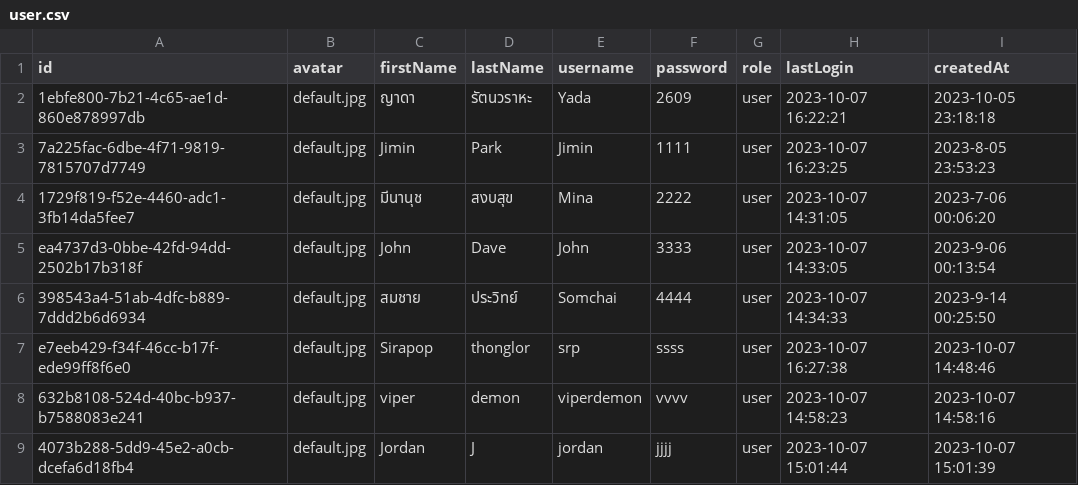
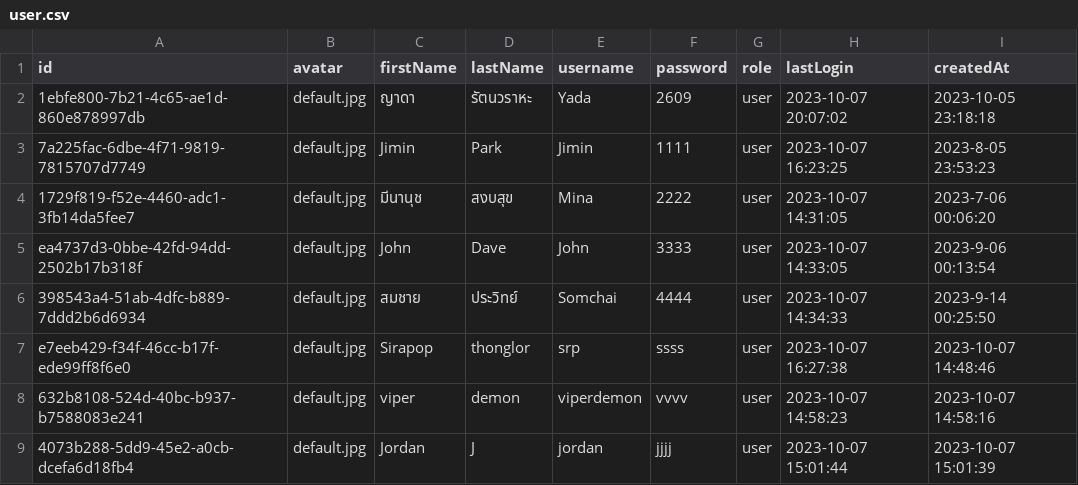
Before and after one commit to prokittikun/CS211-Event-Hub, a CSV file: data/user.csv, drawn as a sheet.

```diff
--- a/data/user.csv
+++ b/data/user.csv
@@ -1,3 +1,3 @@
 id,avatar,firstName,lastName,username,password,role,lastLogin,createdAt
-1ebfe800-7b21-4c65-ae1d-860e878997db,default.jpg,ญาดา,รัตนวราหะ,Yada,2609,user,2023-10-07 16:22:21,2023-10-05 23:18:18
+1ebfe800-7b21-4c65-ae1d-860e878997db,default.jpg,ญาดา,รัตนวราหะ,Yada,2609,user,2023-10-07 20:07:02,2023-10-05 23:18:18
 7a225fac-6dbe-4f71-9819-7815707d7749,default.jpg,Jimin,Park,Jimin,1111,user,2023-10-07 16:23:25,2023-8-05 23:53:23
```
Also changed, not shown: 16 other files.
